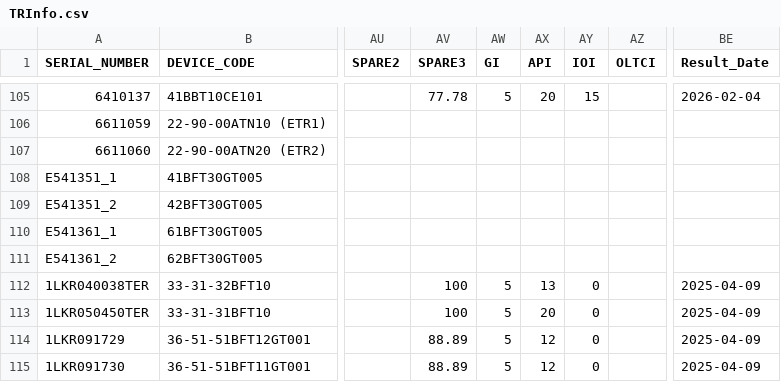
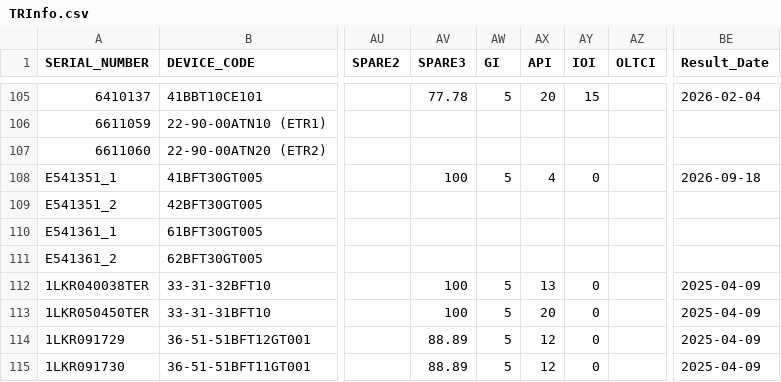
Before and after one commit to TransformerTeam/transformer-asset, a CSV file: TRInfo.csv, drawn as a sheet; only a part is shown, gaps mark what is left out; the diff names each change by its address in the sheet, - before the commit and + after, or states it on an @@ line.

Commit message:
data: refresh all CSV datasets and health index tables from master Excel Rev.25

```diff
--- a/TRInfo.csv
+++ b/TRInfo.csv
-AV108 (SPARE3): (empty)
+AV108 (SPARE3): 100
-AW108 (GI): (empty)
+AW108 (GI): 5
-AX108 (API): (empty)
+AX108 (API): 4
-AY108 (IOI): (empty)
+AY108 (IOI): 0
-BE108 (Result_Date): (empty)
+BE108 (Result_Date): 2026-09-18
```
Also changed, not shown: HealthIndexSum.csv, 4 other files.
